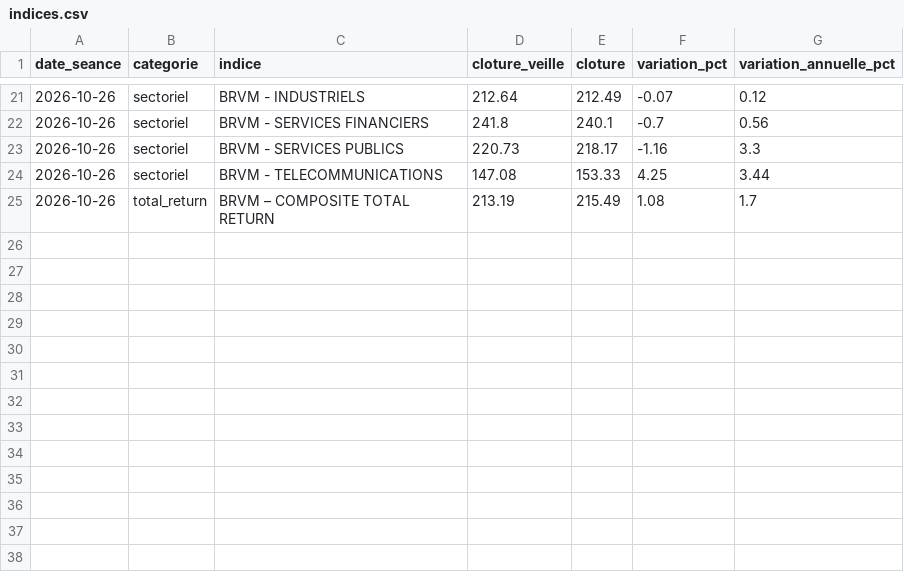
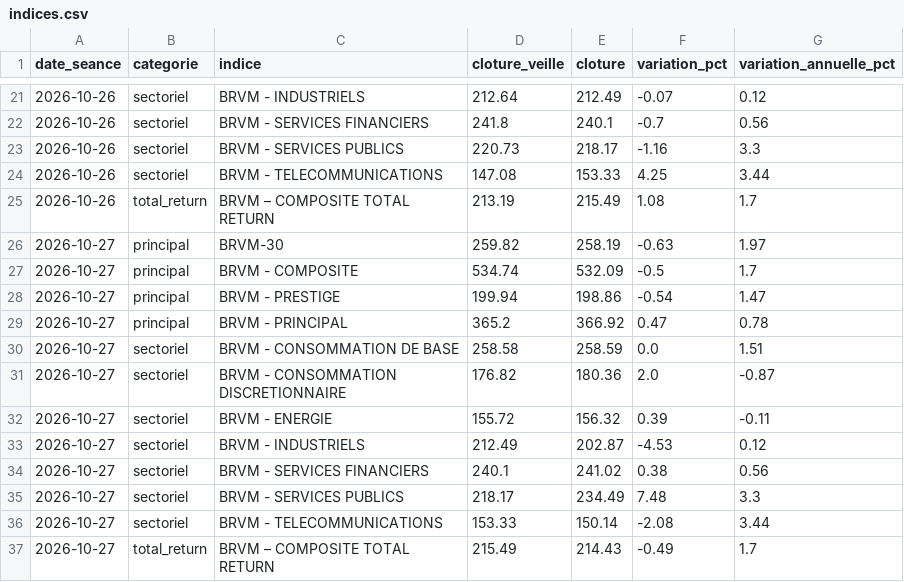
Before and after one commit to efa-africa/site-efa, a CSV file: data/brvm/indices.csv, drawn as a sheet; only a part is shown, gaps mark what is left out.

```diff
--- a/data/brvm/indices.csv
+++ b/data/brvm/indices.csv
@@ -25 +25,13 @@ date_seance,categorie,indice,cloture_veille,cloture,variation_pct,variation_annu
 2026-10-26,total_return,BRVM – COMPOSITE TOTAL RETURN,213.19,215.49,1.08,1.7
+2026-10-27,principal,BRVM-30,259.82,258.19,-0.63,1.97
+2026-10-27,principal,BRVM - COMPOSITE,534.74,532.09,-0.5,1.7
+2026-10-27,principal,BRVM - PRESTIGE,199.94,198.86,-0.54,1.47
+2026-10-27,principal,BRVM - PRINCIPAL,365.2,366.92,0.47,0.78
+2026-10-27,sectoriel,BRVM - CONSOMMATION DE BASE,258.58,258.59,0.0,1.51
+2026-10-27,sectoriel,BRVM - CONSOMMATION DISCRETIONNAIRE,176.82,180.36,2.0,-0.87
+2026-10-27,sectoriel,BRVM - ENERGIE,155.72,156.32,0.39,-0.11
+2026-10-27,sectoriel,BRVM - INDUSTRIELS,212.49,202.87,-4.53,0.12
+2026-10-27,sectoriel,BRVM - SERVICES FINANCIERS,240.1,241.02,0.38,0.56
+2026-10-27,sectoriel,BRVM - SERVICES PUBLICS,218.17,234.49,7.48,3.3
+2026-10-27,sectoriel,BRVM - TELECOMMUNICATIONS,153.33,150.14,-2.08,3.44
+2026-10-27,total_return,BRVM – COMPOSITE TOTAL RETURN,215.49,214.43,-0.49,1.7
```
Also changed, not shown: data/brvm/actions.csv, 3 other files.
